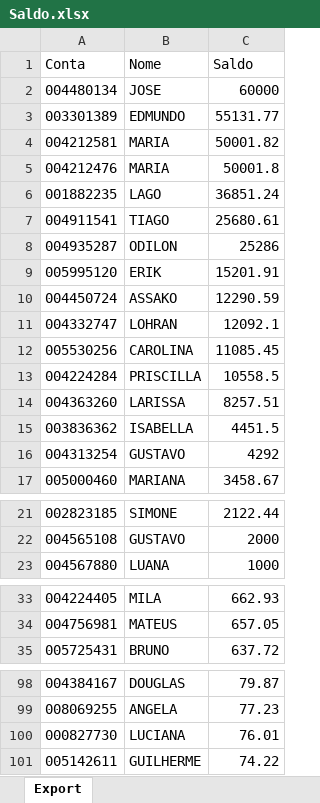
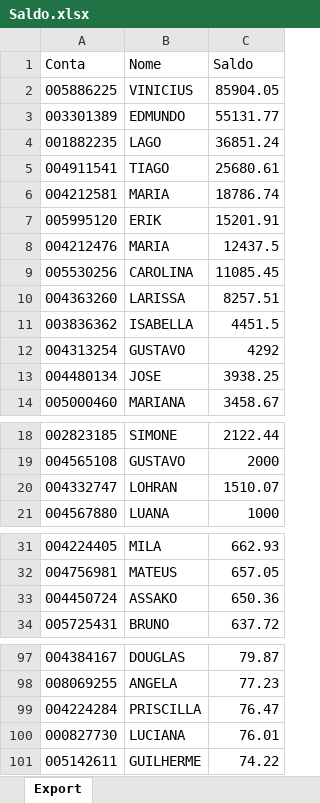
Before and after one commit to bluemetrixgit/Mesa_de_operacao, an Excel workbook: Saldo.xlsx, sheet Export, drawn as a sheet; only a part is shown, gaps mark what is left out; values as stored, in another font and other column widths than the file's, no borders; removed rows and columns are numbered as before the commit, all else as after; the diff names each change by its address in the sheet, - before the commit and + after, or states it on an @@ line.

Commit message:
Add files via upload

```diff
--- a/Saldo.xlsx (sheet Export)
+++ b/Saldo.xlsx (sheet Export)
-row 2: 004480134 | JOSE | 60000
+row 2: 005886225 | VINICIUS | 85904.05
-row 4: 004212581 | MARIA | 50001.82
-row 5: 004212476 | MARIA | 50001.8
-row 8: 004935287 | ODILON | 25286
+row 6: 004212581 | MARIA | 18786.74
-row 10: 004450724 | ASSAKO | 12290.59
-row 11: 004332747 | LOHRAN | 12092.1
+row 8: 004212476 | MARIA | 12437.5
-row 13: 004224284 | PRISCILLA | 10558.5
+row 13: 004480134 | JOSE | 3938.25
+row 20: 004332747 | LOHRAN | 1510.07
+row 33: 004450724 | ASSAKO | 650.36
+row 99: 004224284 | PRISCILLA | 76.47
```
